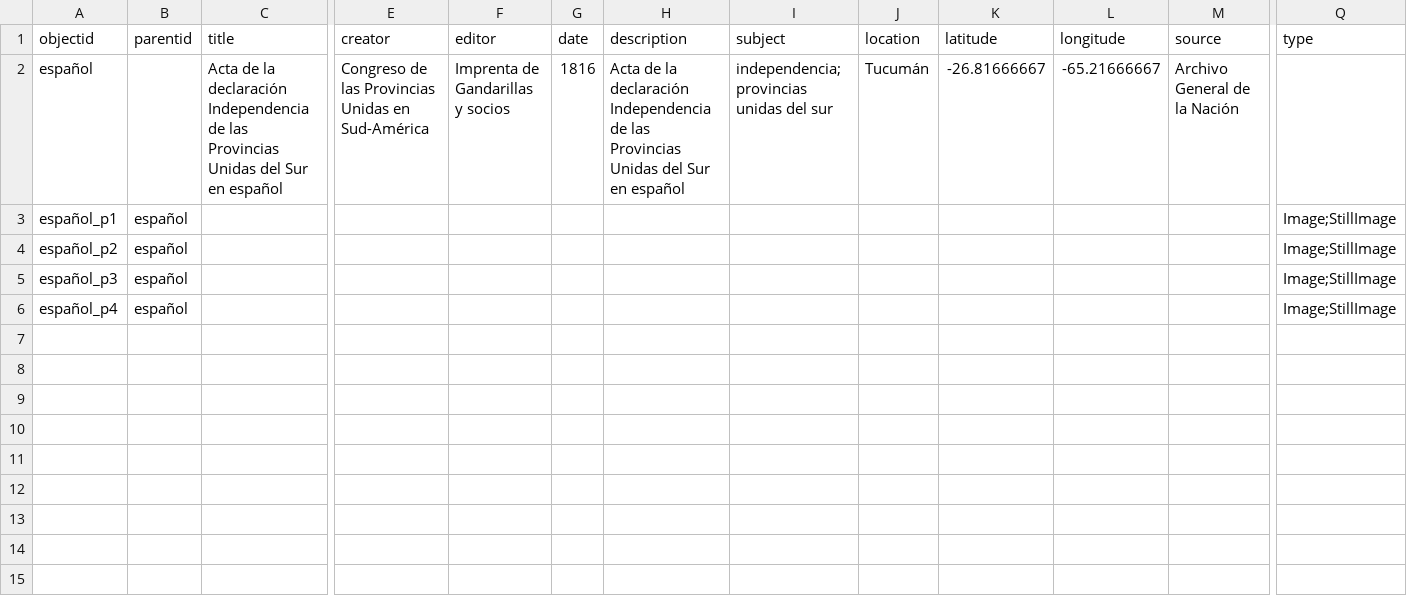
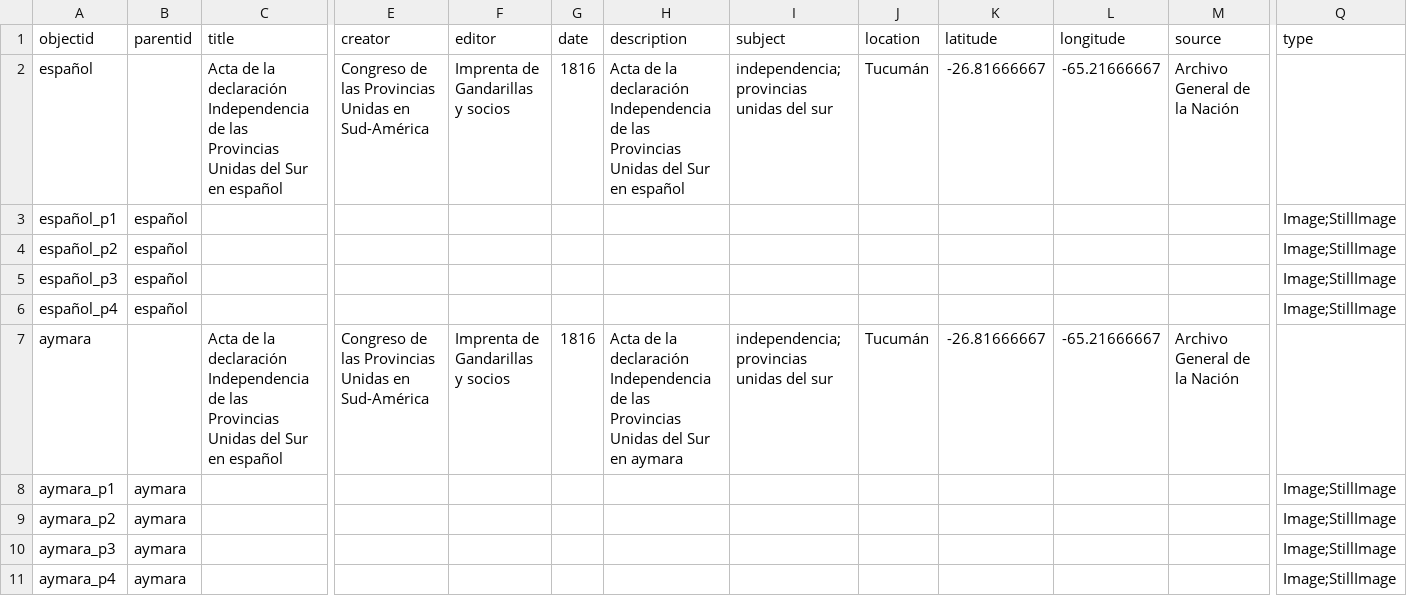
Before and after one commit to agustinammiguens-glitch/Independencia-2, a CSV file: _data/metadatos-coleccion.csv, drawn as a sheet; only a part is shown, gaps mark what is left out; rows hold the shown columns only; the diff names each change by its address in the sheet, - before the commit and + after, or states it on an @@ line.

Commit message:
Add files via upload

```diff
--- a/_data/metadatos-coleccion.csv
+++ b/_data/metadatos-coleccion.csv
+row 7: aymara |  | Acta de la declaración Independencia de las Provincias Unidas del Sur en español | Congreso de las Provincias Unidas en Sud-América | Imprenta de Gandarillas y socios | 1816 | Acta de la declaración Independencia de las Provincias Unidas del Sur en aymara | independencia; provincias unidas del sur | Tucumán | -26.81666667 | -65.21666667 | Archivo General de la Nación
+row 8: aymara_p1 | aymara |  |  |  |  |  |  |  |  |  |  | Image;StillImage
+row 9: aymara_p2 | aymara |  |  |  |  |  |  |  |  |  |  | Image;StillImage
+row 10: aymara_p3 | aymara |  |  |  |  |  |  |  |  |  |  | Image;StillImage
+row 11: aymara_p4 | aymara |  |  |  |  |  |  |  |  |  |  | Image;StillImage
```
